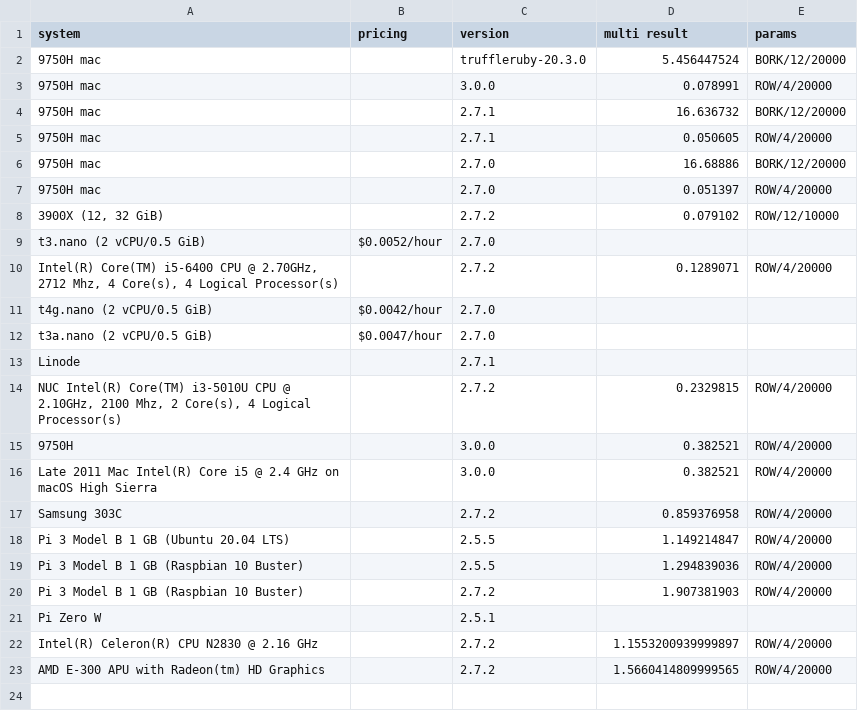
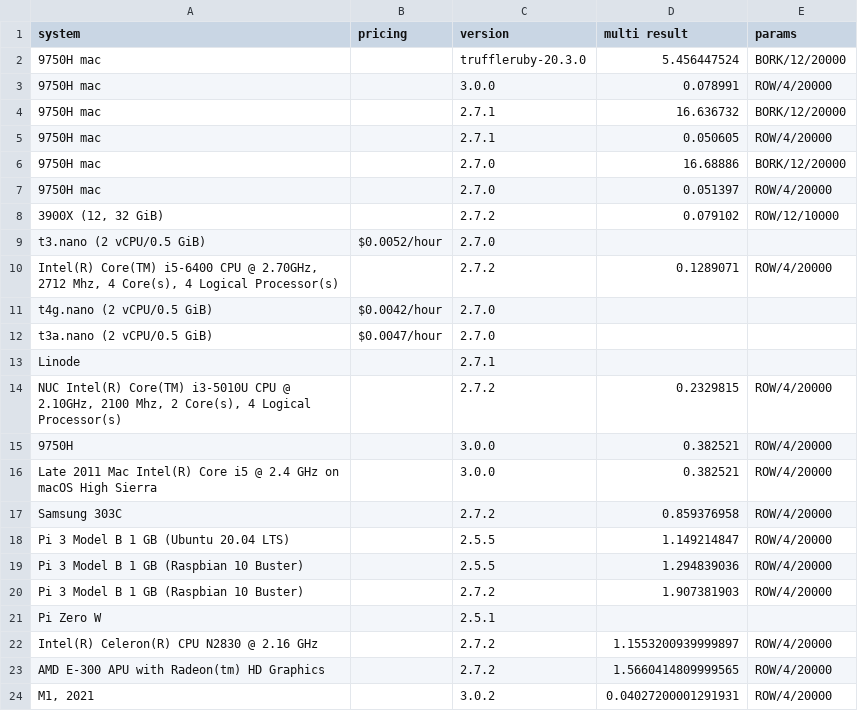
Before and after one commit to stringsn88keys/shabench, a CSV file: multi_threaded_data.csv, drawn as a sheet.

```diff
--- a/multi_threaded_data.csv
+++ b/multi_threaded_data.csv
@@ -23 +23,2 @@ Pi Zero W,,2.5.1,,
 "AMD E-300 APU with Radeon(tm) HD Graphics",,2.7.2,1.5660414809999565,ROW/4/20000
+"M1, 2021",,3.0.2,0.04027200001291931,ROW/4/20000
```
Also changed, not shown: single_threaded_data.csv.
